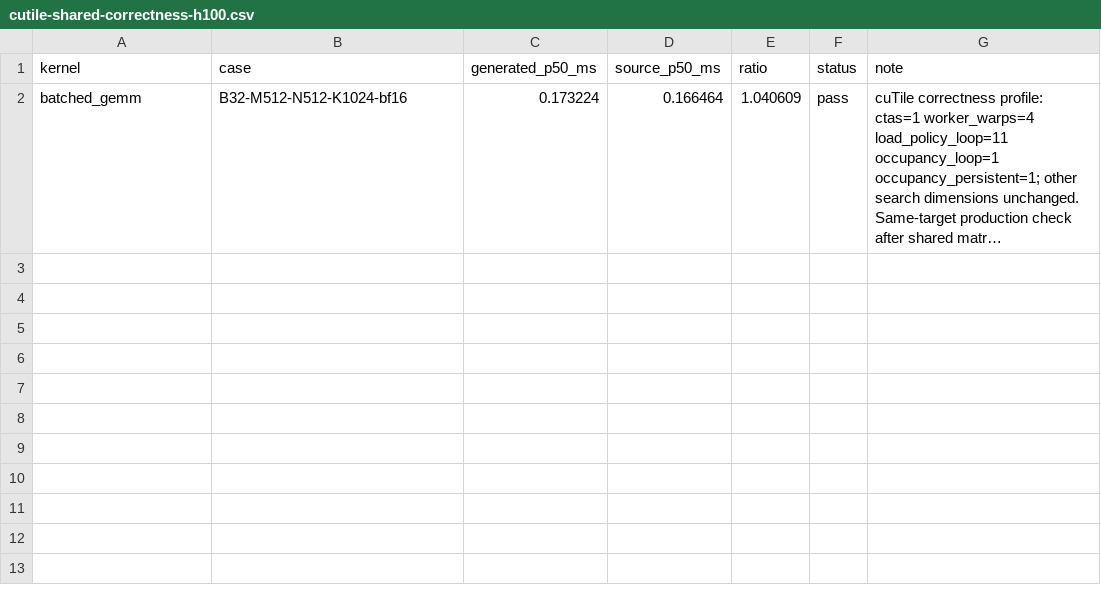
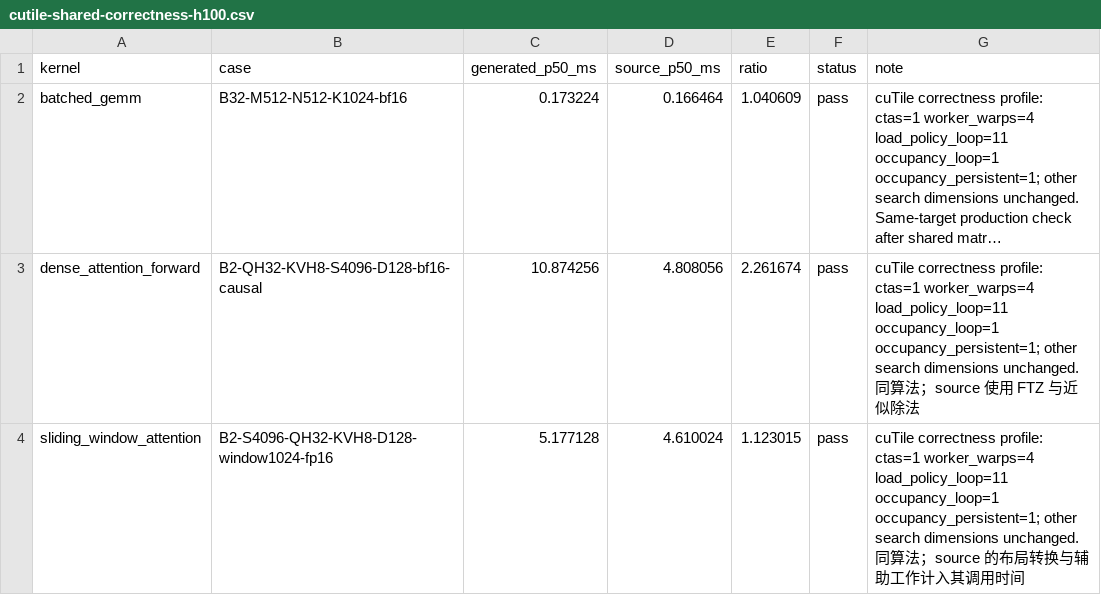
Before and after one commit to zzyu5/Intent, a CSV file: experiments/gpu/results/cutile-shared-correctness-h100.csv, drawn as a sheet; long unchanged cells end in …; the diff names each change by its address in the sheet, - before the commit and + after, or states it on an @@ line.

Commit message:
Update cross-backend attention performance results

```diff
--- a/experiments/gpu/results/cutile-shared-correctness-h100.csv
+++ b/experiments/gpu/results/cutile-shared-correctness-h100.csv
+row 3: dense_attention_forward | B2-QH32-KVH8-S4096-D128-bf16-causal | 10.874256 | 4.808056 | 2.261674 | pass | cuTile correctness profile: ctas=1 worker_warps=4 load_policy_loop=11 occupancy_loop=1 occupancy_persistent=1; other search dimensions unchanged. 同算法；source 使用 FTZ 与近似除法
+row 4: sliding_window_attention | B2-S4096-QH32-KVH8-D128-window1024-fp16 | 5.177128 | 4.610024 | 1.123015 | pass | cuTile correctness profile: ctas=1 worker_warps=4 load_policy_loop=11 occupancy_loop=1 occupancy_persistent=1; other search dimensions unchanged. 同算法；source 的布局转换与辅助工作计入其调用时间
```
Also changed, not shown: experiments/gpu/results/cutile-source-intent-triton-5090.csv, experiments/gpu/results/cutile-source-intent-triton-h100.csv, 1 other file.
